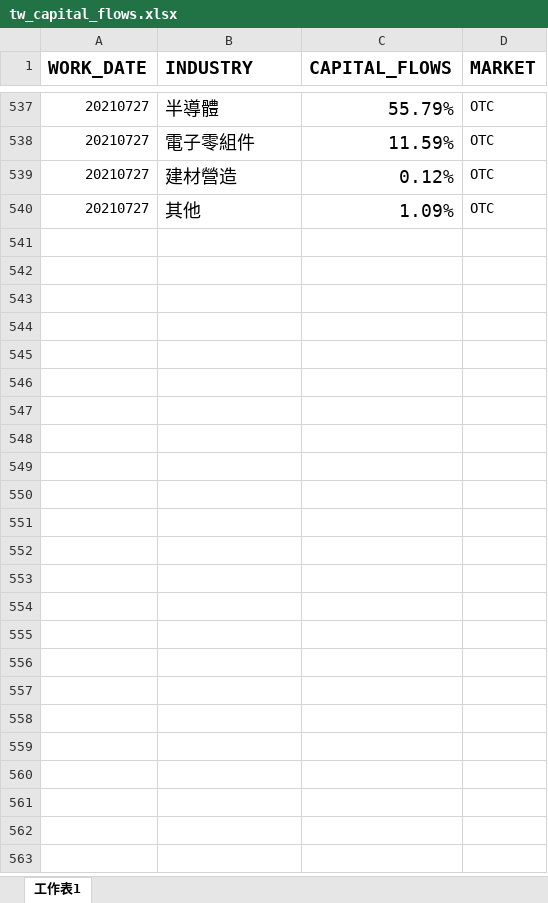
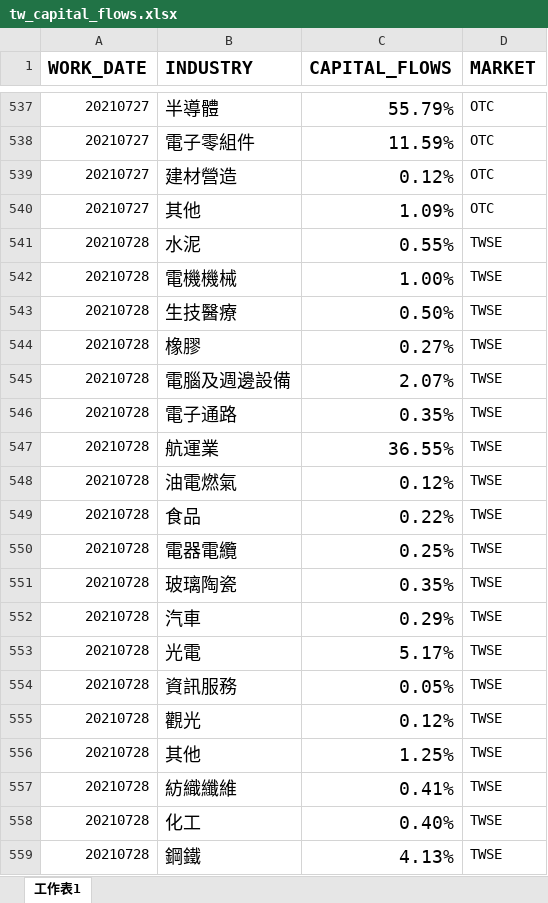
Before and after one commit to webclinic017/Stock_Forecast, an Excel workbook: 1_Data_Collection/Export/tw_capital_flows.xlsx, sheet 工作表1, drawn as a sheet; only a part is shown, gaps mark what is left out; values as stored, in another font and other column widths than the file's, no borders; the diff covers the shown part only; the diff names each change by its address in the sheet, - before the commit and + after, or states it on an @@ line.

```diff
--- a/1_Data_Collection/Export/tw_capital_flows.xlsx (sheet 工作表1)
+++ b/1_Data_Collection/Export/tw_capital_flows.xlsx (sheet 工作表1)
+row 541: 20210728 | 水泥 | 0.55% | TWSE
+row 542: 20210728 | 電機機械 | 1.00% | TWSE
+row 543: 20210728 | 生技醫療 | 0.50% | TWSE
+row 544: 20210728 | 橡膠 | 0.27% | TWSE
+row 545: 20210728 | 電腦及週邊設備 | 2.07% | TWSE
+row 546: 20210728 | 電子通路 | 0.35% | TWSE
+row 547: 20210728 | 航運業 | 36.55% | TWSE
+row 548: 20210728 | 油電燃氣 | 0.12% | TWSE
+row 549: 20210728 | 食品 | 0.22% | TWSE
+row 550: 20210728 | 電器電纜 | 0.25% | TWSE
+row 551: 20210728 | 玻璃陶瓷 | 0.35% | TWSE
+row 552: 20210728 | 汽車 | 0.29% | TWSE
+row 553: 20210728 | 光電 | 5.17% | TWSE
+row 554: 20210728 | 資訊服務 | 0.05% | TWSE
+row 555: 20210728 | 觀光 | 0.12% | TWSE
+row 556: 20210728 | 其他 | 1.25% | TWSE
+row 557: 20210728 | 紡織纖維 | 0.41% | TWSE
+row 558: 20210728 | 化工 | 0.40% | TWSE
+row 559: 20210728 | 鋼鐵 | 4.13% | TWSE
```
Also changed, not shown: 30 added rows elsewhere in this sheet, 9 other files.
